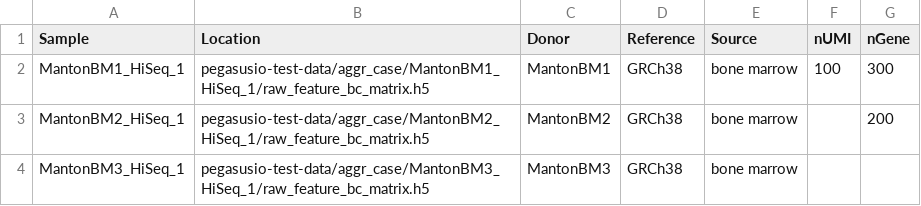
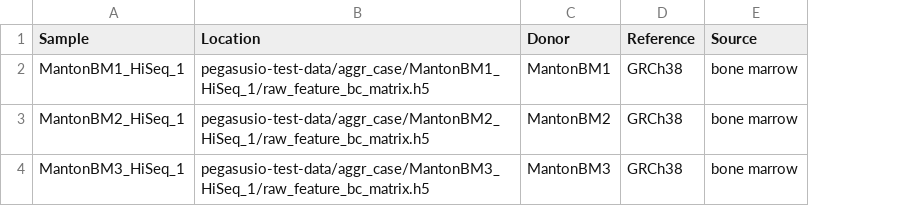
Before and after one commit to klarman-cell-observatory/pegasusio-test-data, a CSV file: aggr_case/count_matrix.csv, drawn as a sheet; the diff names each change by its address in the sheet, - before the commit and + after, or states it on an @@ line.

Commit message:
correct sample sheet

```diff
--- a/aggr_case/count_matrix.csv
+++ b/aggr_case/count_matrix.csv
-column F (nUMI), row 2: 100
-column G (nGene), rows 2-3: 300 | 200
```
